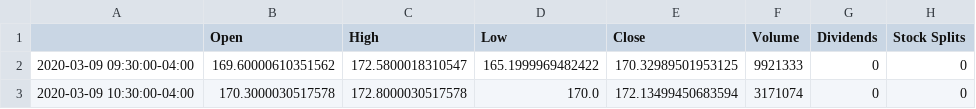
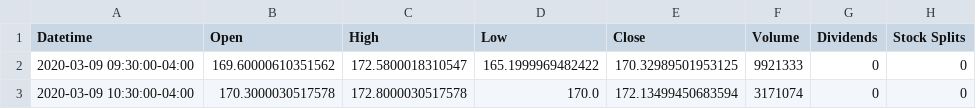
Before and after one commit to omarboukhris/melo-fwk, a CSV file: core/data/FB_1h_2y.csv, drawn as a sheet; only a part is shown.

```diff
--- a/core/data/FB_1h_2y.csv
+++ b/core/data/FB_1h_2y.csv
@@ -1,2 +1,2 @@
-,Open,High,Low,Close,Volume,Dividends,Stock Splits
+Datetime,Open,High,Low,Close,Volume,Dividends,Stock Splits
 2020-03-09 09:30:00-04:00,169.60000610351562,172.5800018310547,165.1999969482422,170.32989501953125,9921333,0,0
```
Also changed, not shown: 10 other files.
